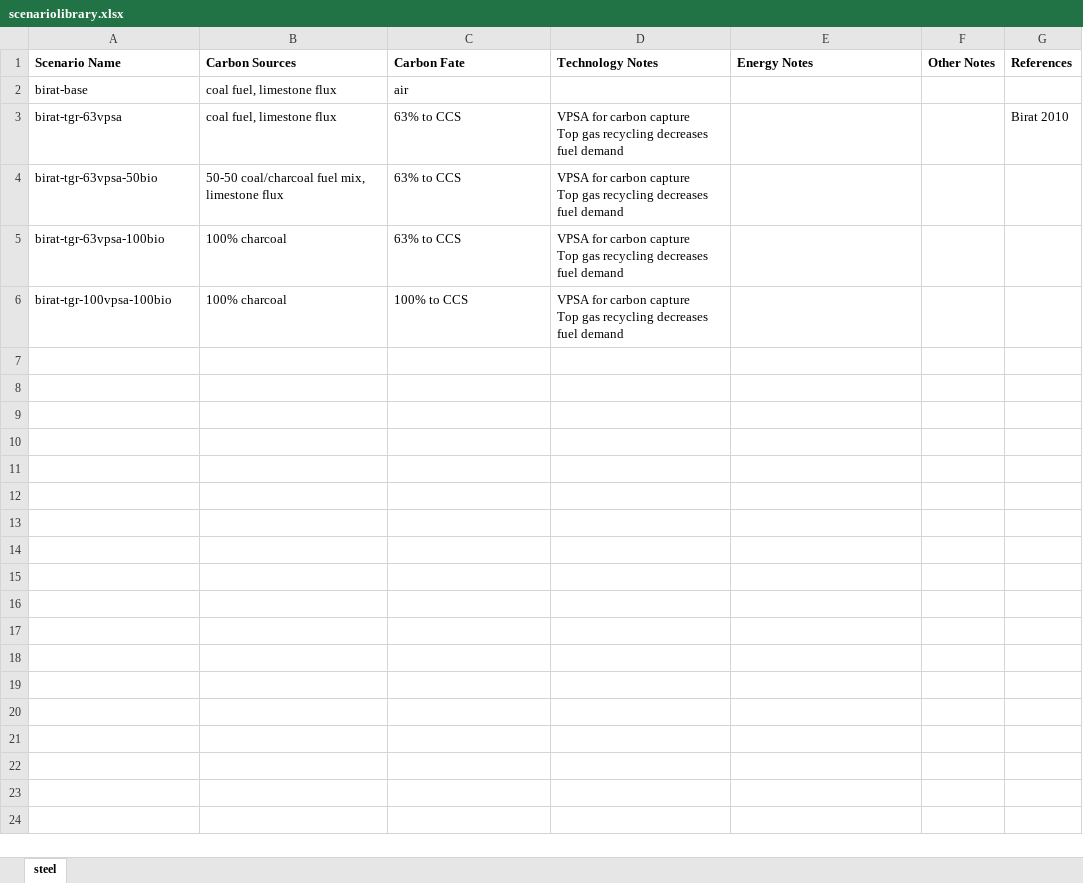
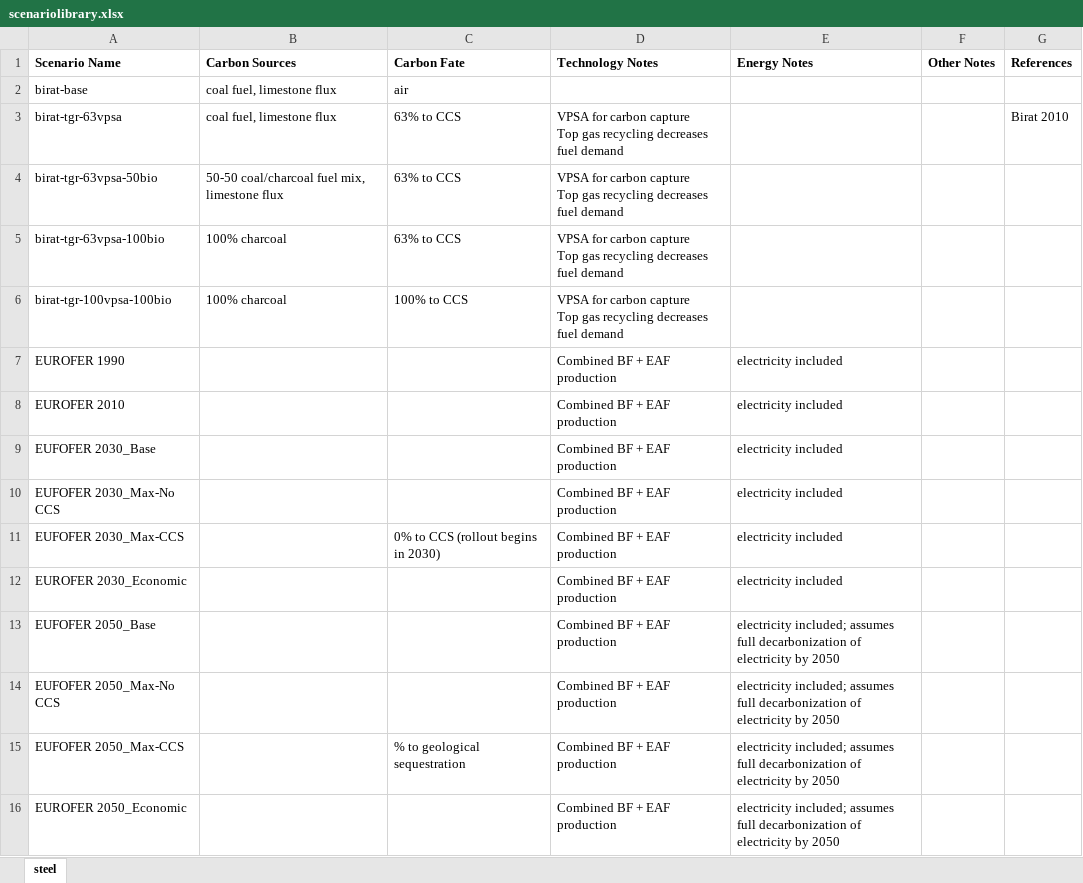
Before and after one commit to concoctions/BlackBlox, an Excel workbook: data/scenariolibrary.xlsx, sheet steel, drawn as a sheet; values as stored, in another font and other column widths than the file's, no borders; the diff names each change by its address in the sheet, - before the commit and + after, or states it on an @@ line.

Commit message:
added eurofer low carbon roadmap data

```diff
--- a/data/scenariolibrary.xlsx (sheet steel)
+++ b/data/scenariolibrary.xlsx (sheet steel)
+row 7: EUROFER 1990 |  |  | Combined BF + EAF production | electricity included
+row 8: EUROFER 2010 |  |  | Combined BF + EAF production | electricity included
+row 9: EUFOFER 2030_Base |  |  | Combined BF + EAF production | electricity included
+row 10: EUFOFER 2030_Max-No CCS |  |  | Combined BF + EAF production | electricity included
+row 11: EUFOFER 2030_Max-CCS |  | 0% to CCS (rollout begins in 2030) | Combined BF + EAF production | electricity included
+row 12: EUROFER 2030_Economic |  |  | Combined BF + EAF production | electricity included
+row 13: EUFOFER 2050_Base |  |  | Combined BF + EAF production | electricity included; assumes full decarbonization of electricity by 2050
+row 14: EUFOFER 2050_Max-No CCS |  |  | Combined BF + EAF production | electricity included; assumes full decarbonization of electricity by 2050
+row 15: EUFOFER 2050_Max-CCS |  | % to geological sequestration | Combined BF + EAF production | electricity included; assumes full decarbonization of electricity by 2050
+row 16: EUROFER 2050_Economic |  |  | Combined BF + EAF production | electricity included; assumes full decarbonization of electricity by 2050
```
Also changed, not shown: data/shared/energy_var.xlsx, data/shared/fuels.xlsx, 5 other files.
